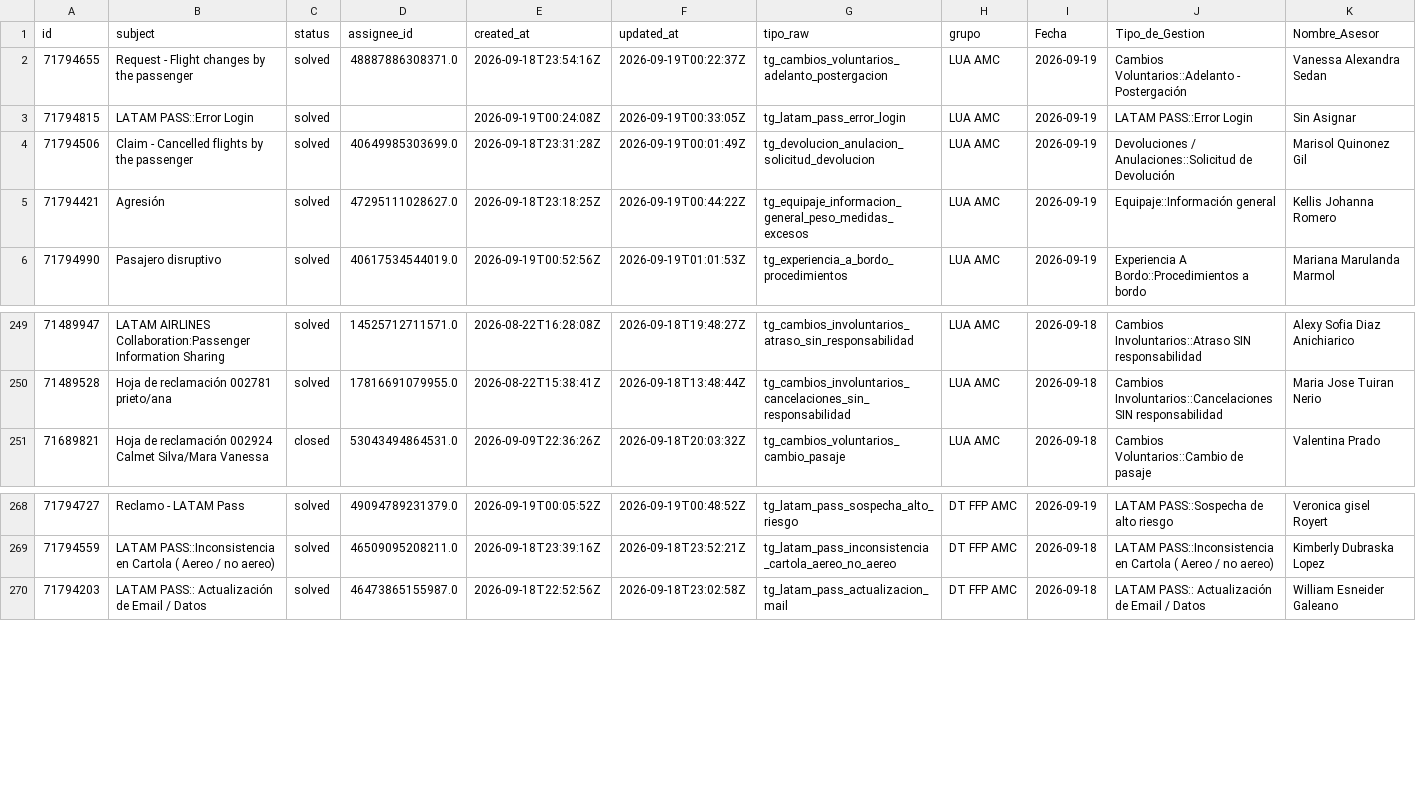
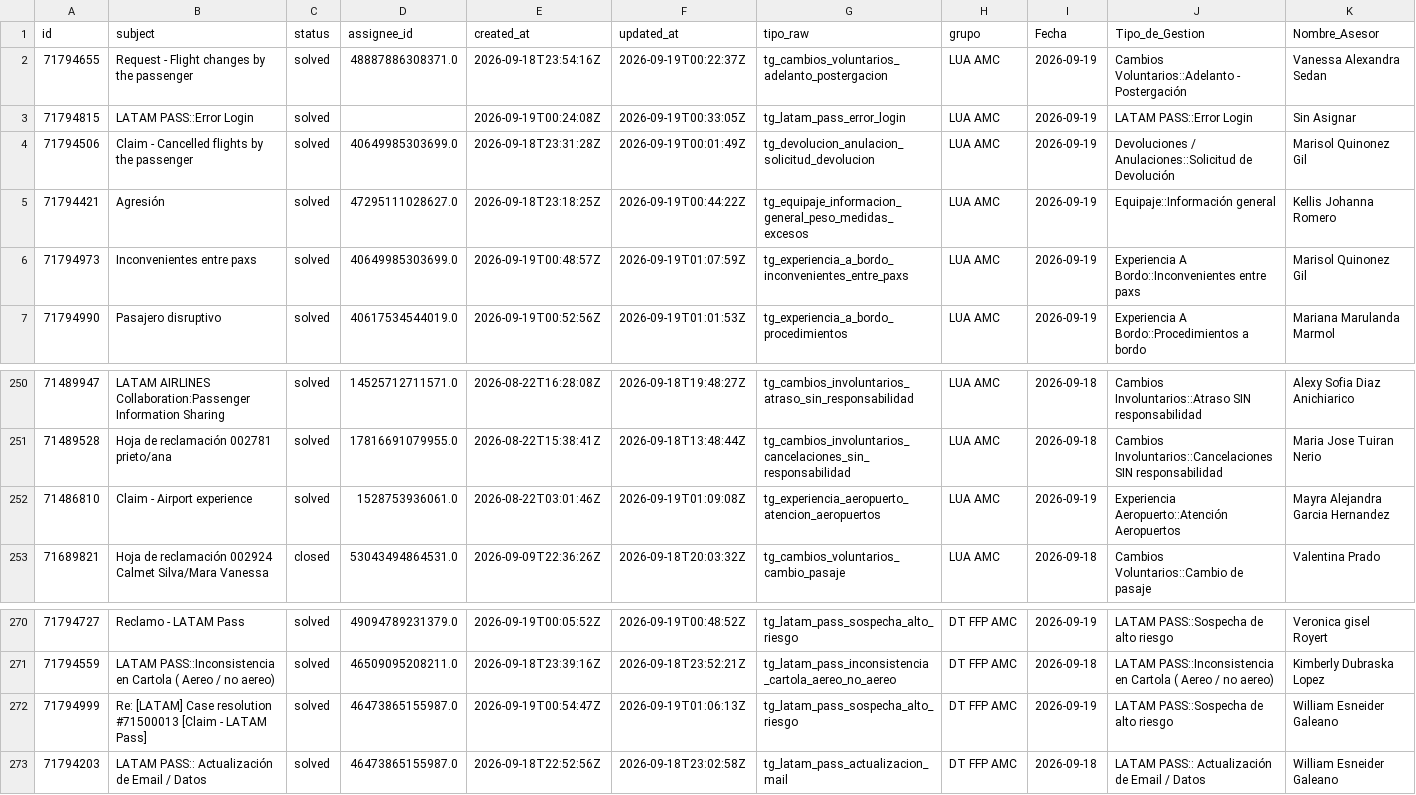
Before and after one commit to carlosmurilloealmacontact/presencia-genesys, a CSV file: data/zendesk/productividad_hoy_en_vivo.csv, drawn as a sheet; only a part is shown, gaps mark what is left out; rows hold the shown columns only; the diff names each change by its address in the sheet, - before the commit and + after, or states it on an @@ line.

Commit message:
Auto-sync Zendesk/Salesforce [2026-09-18 20:10]

```diff
--- a/data/zendesk/productividad_hoy_en_vivo.csv
+++ b/data/zendesk/productividad_hoy_en_vivo.csv
+row 6: 71794973 | Inconvenientes entre paxs | solved | 40649985303699.0 | 2026-09-19T00:48:57Z | 2026-09-19T01:07:59Z | tg_experiencia_a_bordo_inconvenientes_entre_paxs | LUA AMC | 2026-09-19 | Experiencia A Bordo::Inconvenientes entre paxs | Marisol Quinonez Gil
+row 252: 71486810 | Claim - Airport experience | solved | 1528753936061.0 | 2026-08-22T03:01:46Z | 2026-09-19T01:09:08Z | tg_experiencia_aeropuerto_atencion_aeropuertos | LUA AMC | 2026-09-19 | Experiencia Aeropuerto::Atención Aeropuertos | Mayra Alejandra Garcia Hernandez
+row 272: 71794999 | Re: [LATAM] Case resolution #71500013 [Claim - LATAM Pass] | solved | 46473865155987.0 | 2026-09-19T00:54:47Z | 2026-09-19T01:06:13Z | tg_latam_pass_sospecha_alto_riesgo | DT FFP AMC | 2026-09-19 | LATAM PASS::Sospecha de alto riesgo | William Esneider Galeano
```
Also changed, not shown: data/zendesk/demanda_diaria_colas.csv, 3 other files.
